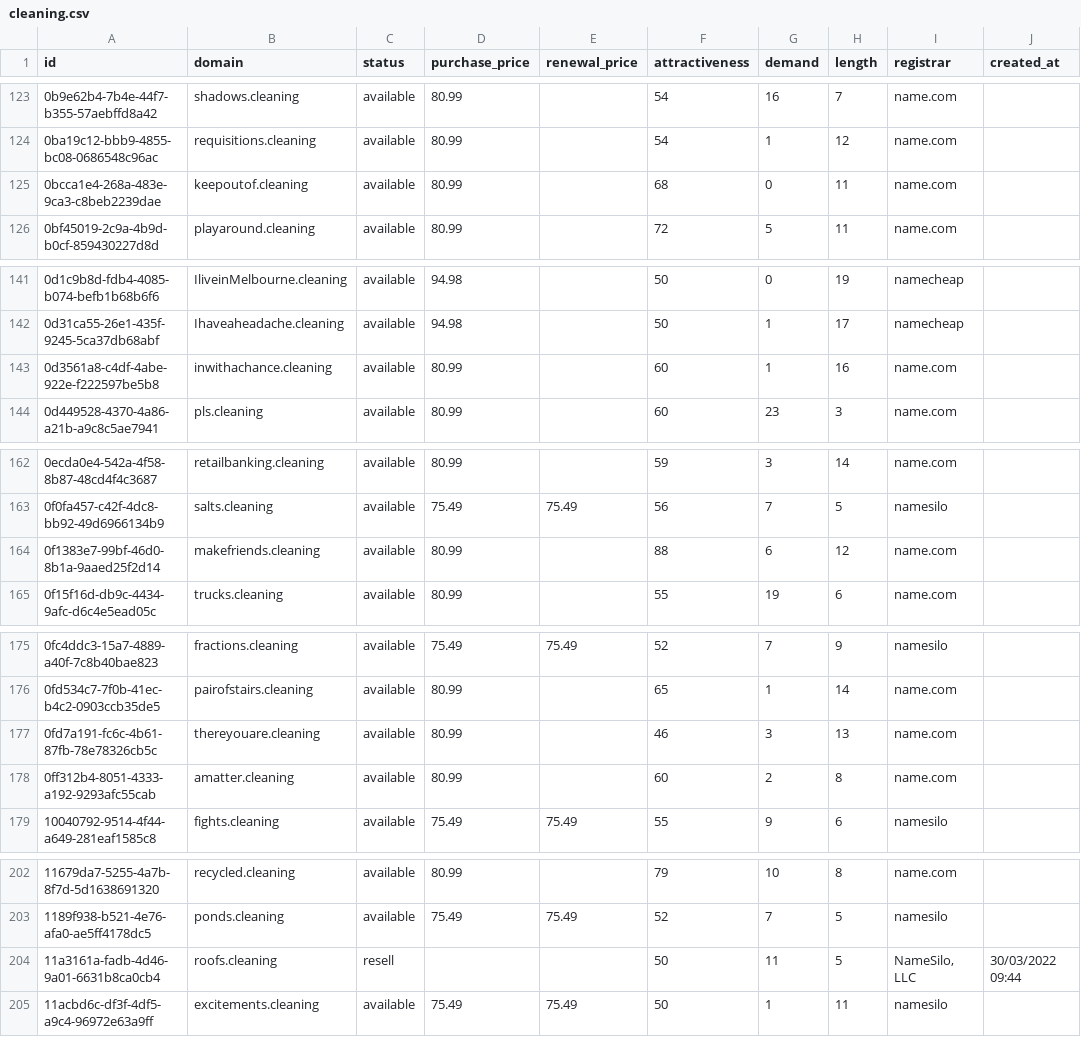
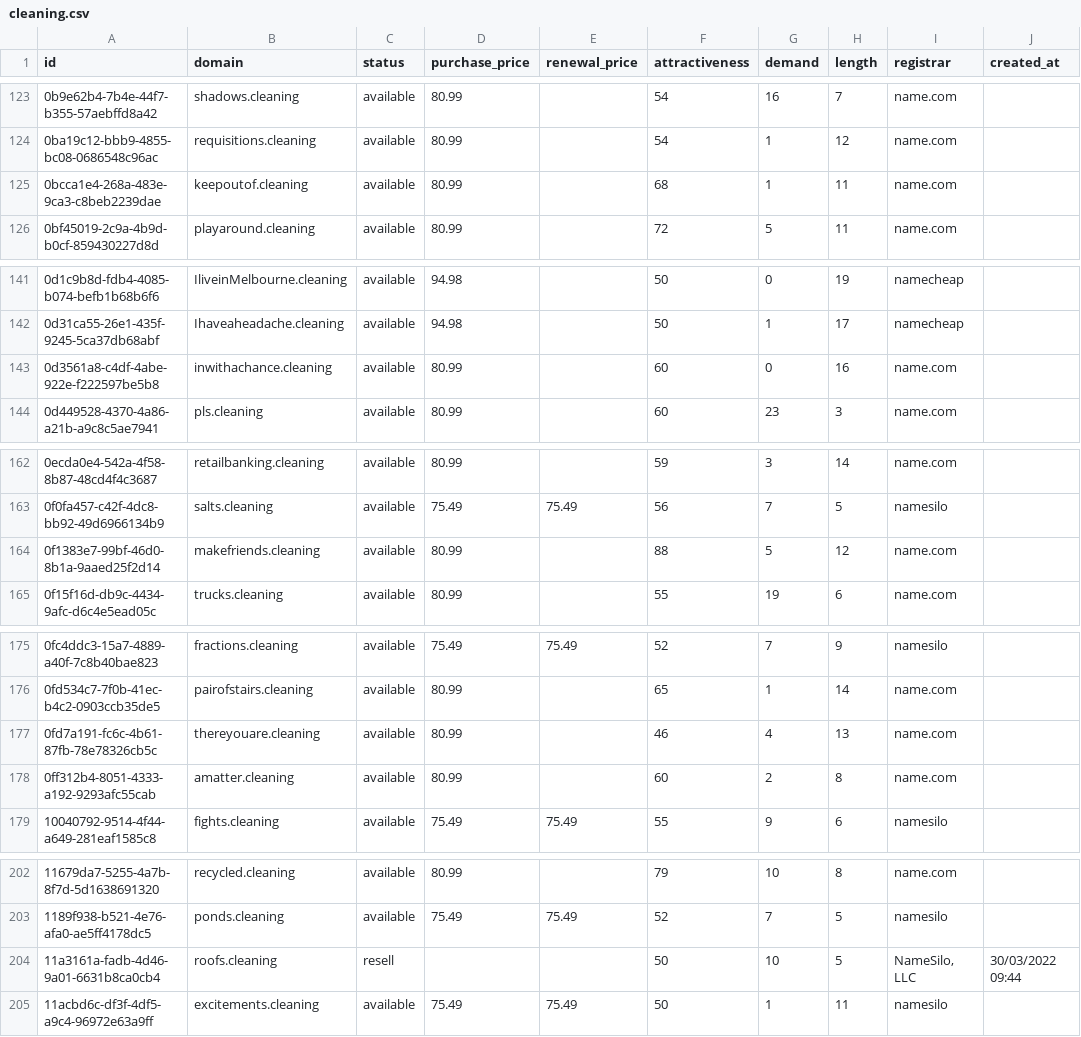
Before and after one commit to UniqueDomains/cleaning-oneword-domains, a CSV file: cleaning.csv, drawn as a sheet; only a part is shown, gaps mark what is left out; the diff covers the shown part only; the diff names each change by its address in the sheet, - before the commit and + after, or states it on an @@ line.

```diff
--- a/cleaning.csv
+++ b/cleaning.csv
-G125 (demand): 0
+G125 (demand): 1
-G143 (demand): 1
+G143 (demand): 0
-G164 (demand): 6
+G164 (demand): 5
-G177 (demand): 3
+G177 (demand): 4
-G204 (demand): 11
+G204 (demand): 10
```
Also changed, not shown: 44 edited cells elsewhere in this file, 4 other files.
